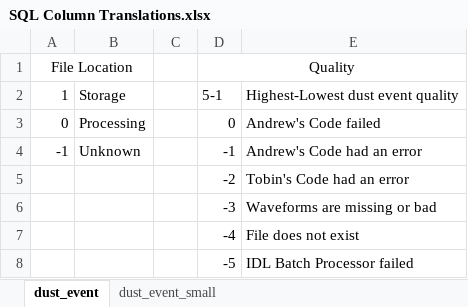
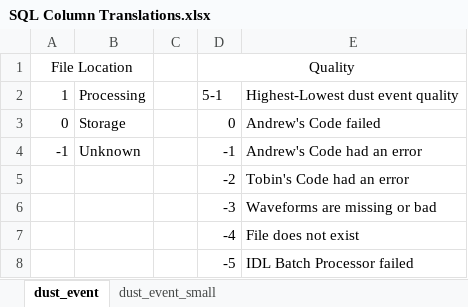
Before and after one commit to IMPACT-Boulder/Accelerator, an Excel workbook: Documentation/SQL Column Translations.xlsx, sheet dust_event, drawn as a sheet; values as stored, in another font and other column widths than the file's, no borders; the diff names each change by its address in the sheet, - before the commit and + after, or states it on an @@ line.

Commit message:
Changed SQL Columns reference to match new file_location.

```diff
--- a/Documentation/SQL Column Translations.xlsx (sheet dust_event)
+++ b/Documentation/SQL Column Translations.xlsx (sheet dust_event)
-B2: Storage
+B2: Processing
-B3: Processing
+B3: Storage
```
Also changed, not shown: sheet dust_event_small.
